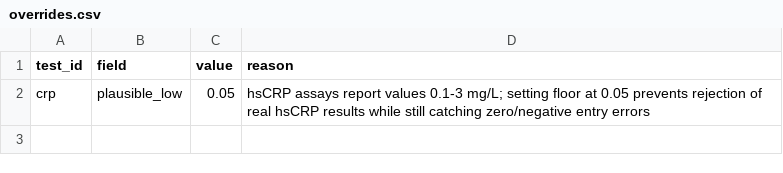
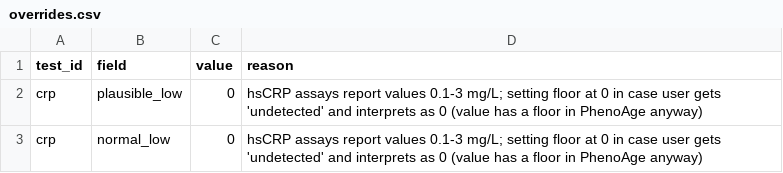
Before and after one commit to ajsteele/bioage, a CSV file: config/overrides.csv, drawn as a sheet.

```diff
--- a/config/overrides.csv
+++ b/config/overrides.csv
@@ -1,2 +1,3 @@
 test_id,field,value,reason
-crp,plausible_low,0.05,hsCRP assays report values 0.1-3 mg/L; setting floor at 0.05 prevents rejection of real hsCRP results while still catching zero/negative entry errors
+crp,plausible_low,0,hsCRP assays report values 0.1-3 mg/L; setting floor at 0 in case user gets 'undetected' and interprets as 0 (value has a floor in PhenoAge anyway)
+crp,normal_low,0,hsCRP assays report values 0.1-3 mg/L; setting floor at 0 in case user gets 'undetected' and interprets as 0 (value has a floor in PhenoAge anyway)
```
Also changed, not shown: config/tests.csv.
